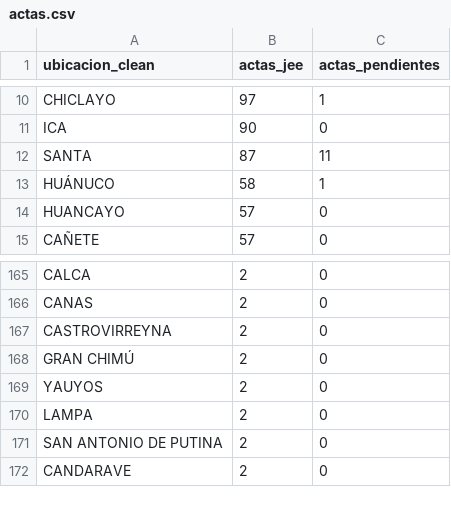
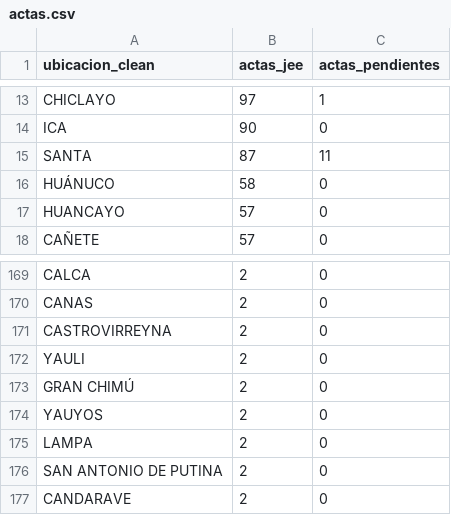
Before and after one commit to kronstadt-lambda/elec-tracker-pe, a CSV file: data_stream/actas.csv, drawn as a sheet; only a part is shown, gaps mark what is left out; the diff covers the shown part only.

```diff
--- a/data_stream/actas.csv
+++ b/data_stream/actas.csv
@@ -12,3 +15,3 @@ ICA,90,0
 SANTA,87,11
-HUÁNUCO,58,1
+HUÁNUCO,58,0
 HUANCAYO,57,0
@@ -167,2 +171,3 @@ CANAS,2,0
 CASTROVIRREYNA,2,0
+YAULI,2,0
 GRAN CHIMÚ,2,0
```
Also changed, not shown: 9 added rows and 10 removed rows elsewhere in this file, 2 other files.
